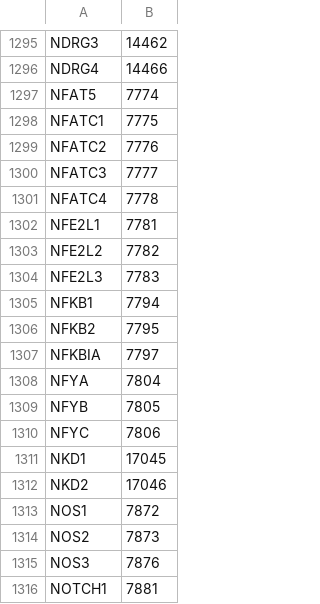
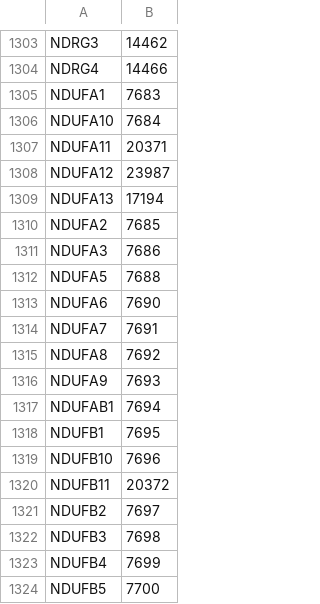
Before and after one commit to johnbachman/famplex, a CSV file: export/hgnc_symbol_map.csv, drawn as a sheet; only a part is shown, gaps mark what is left out; the shorter side is filled out with more unchanged rows; the diff covers the shown part only; the diff names each change by its address in the sheet, - before the commit and + after, or states it on an @@ line.

Commit message:
Update OBO, BELNS, HGNC export with ETC complexes

```diff
--- a/export/hgnc_symbol_map.csv
+++ b/export/hgnc_symbol_map.csv
+row 1305: NDUFA1 | 7683
+row 1306: NDUFA10 | 7684
+row 1307: NDUFA11 | 20371
+row 1308: NDUFA12 | 23987
+row 1309: NDUFA13 | 17194
+row 1310: NDUFA2 | 7685
+row 1311: NDUFA3 | 7686
+row 1312: NDUFA5 | 7688
+row 1313: NDUFA6 | 7690
+row 1314: NDUFA7 | 7691
+row 1315: NDUFA8 | 7692
+row 1316: NDUFA9 | 7693
+row 1317: NDUFAB1 | 7694
+row 1318: NDUFB1 | 7695
+row 1319: NDUFB10 | 7696
+row 1320: NDUFB11 | 20372
+row 1321: NDUFB2 | 7697
+row 1322: NDUFB3 | 7698
+row 1323: NDUFB4 | 7699
+row 1324: NDUFB5 | 7700
```
Also changed, not shown: 27 added rows elsewhere in this file, 2 other files.
